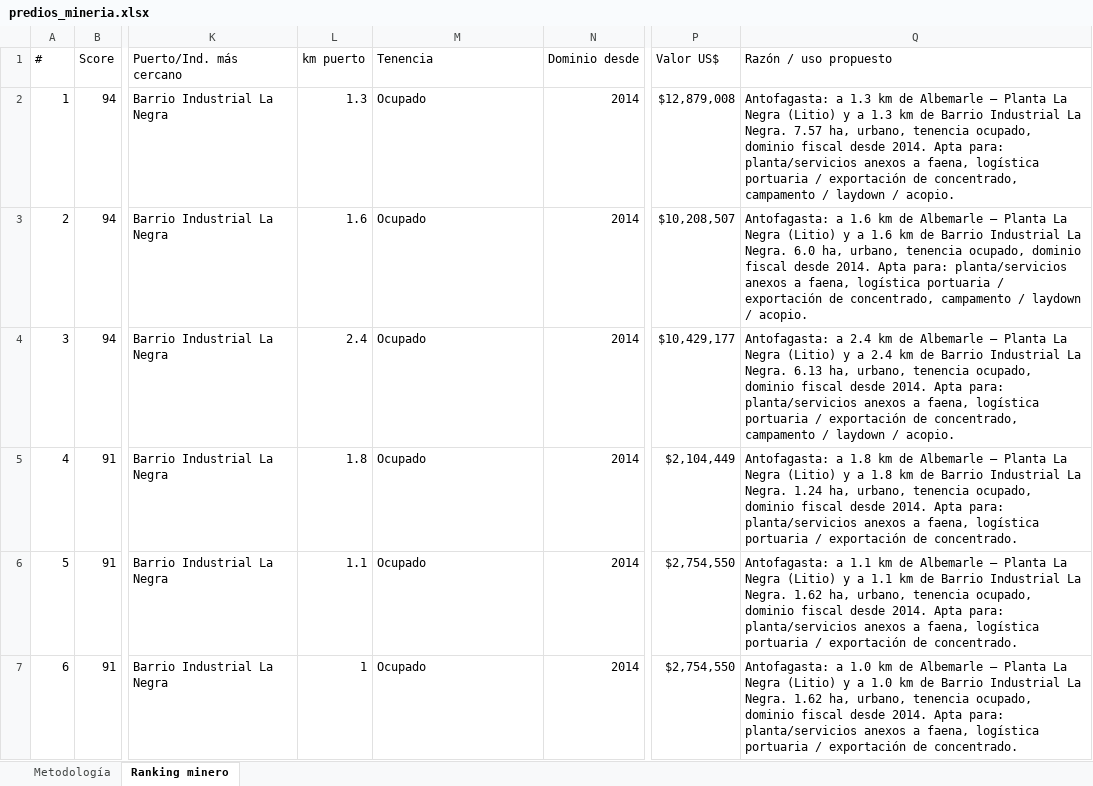
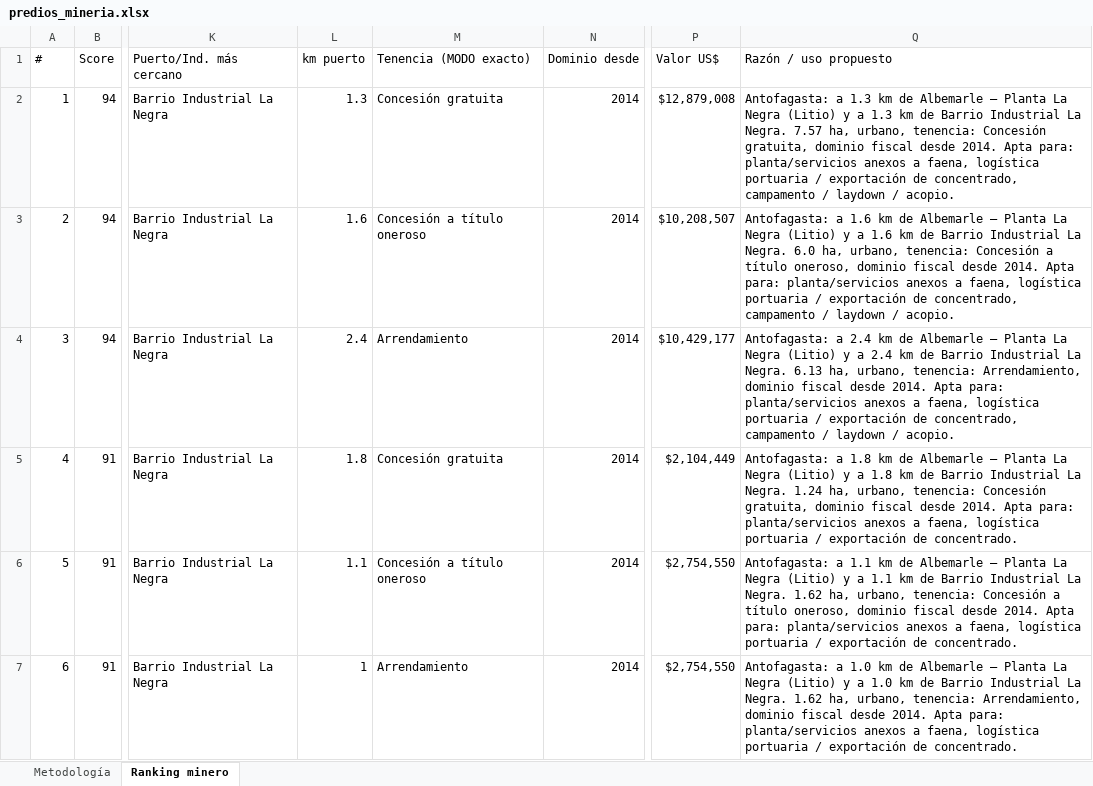
Before and after one commit to patriciodetmer-sketch/Version-44, an Excel workbook: predios_mineria.xlsx, sheet Ranking minero, drawn as a sheet; only a part is shown, gaps mark what is left out; values as stored, in another font and other column widths than the file's, no cell formats; the diff covers the shown part only; the diff names each change by its address in the sheet, - before the commit and + after, or states it on an @@ line.

```diff
--- a/predios_mineria.xlsx (sheet Ranking minero)
+++ b/predios_mineria.xlsx (sheet Ranking minero)
-M1: Tenencia
+M1: Tenencia (MODO exacto)
-M2 (Tenencia (MODO exacto)): Ocupado
+M2 (Tenencia (MODO exacto)): Concesión gratuita
-Q2 (Razón / uso propuesto): …ha, urbano, tenencia ocupado, dominio fiscal…
+Q2 (Razón / uso propuesto): …ha, urbano, tenencia: Concesión gratuita, dominio fiscal…
-M3 (Tenencia (MODO exacto)): Ocupado
+M3 (Tenencia (MODO exacto)): Concesión a título oneroso
-Q3 (Razón / uso propuesto): …ha, urbano, tenencia ocupado, dominio fiscal…
+Q3 (Razón / uso propuesto): …ha, urbano, tenencia: Concesión a título oneroso, dominio fiscal…
-M4 (Tenencia (MODO exacto)): Ocupado
+M4 (Tenencia (MODO exacto)): Arrendamiento
-Q4 (Razón / uso propuesto): …ha, urbano, tenencia ocupado, dominio fiscal…
+Q4 (Razón / uso propuesto): …ha, urbano, tenencia: Arrendamiento, dominio fiscal…
-M5 (Tenencia (MODO exacto)): Ocupado
+M5 (Tenencia (MODO exacto)): Concesión gratuita
-Q5 (Razón / uso propuesto): …ha, urbano, tenencia ocupado, dominio fiscal…
+Q5 (Razón / uso propuesto): …ha, urbano, tenencia: Concesión gratuita, dominio fiscal…
-M6 (Tenencia (MODO exacto)): Ocupado
+M6 (Tenencia (MODO exacto)): Concesión a título oneroso
-Q6 (Razón / uso propuesto): …ha, urbano, tenencia ocupado, dominio fiscal…
+Q6 (Razón / uso propuesto): …ha, urbano, tenencia: Concesión a título oneroso, dominio fiscal…
-M7 (Tenencia (MODO exacto)): Ocupado
+M7 (Tenencia (MODO exacto)): Arrendamiento
-Q7 (Razón / uso propuesto): …ha, urbano, tenencia ocupado, dominio fiscal…
+Q7 (Razón / uso propuesto): …ha, urbano, tenencia: Arrendamiento, dominio fiscal…
```
Also changed, not shown: 1620 edited cells elsewhere in this sheet, sheet Metodología, cell formats.
